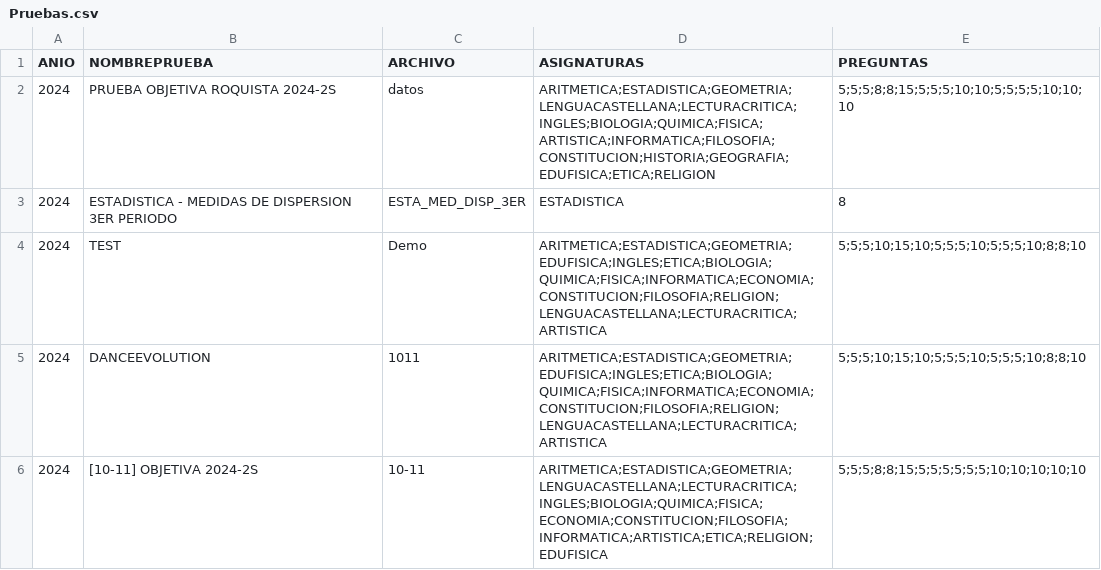
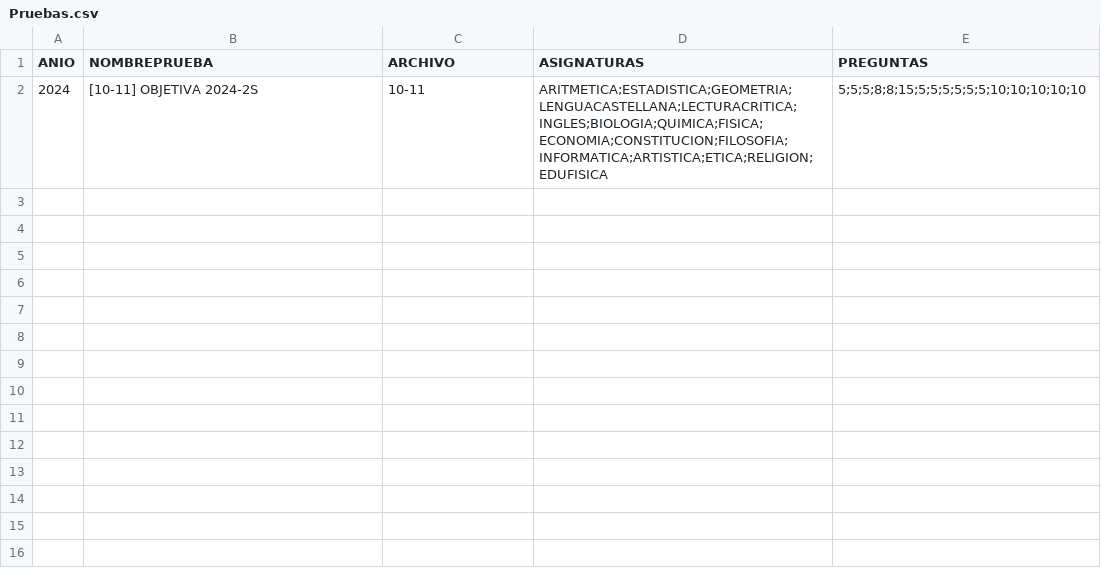
Before and after one commit to EncisoMath/Tracker, a CSV file: Datos/Pruebas.csv, drawn as a sheet.

Commit message:
Update Pruebas.csv

```diff
--- a/Datos/Pruebas.csv
+++ b/Datos/Pruebas.csv
@@ -1,6 +1,2 @@
 ANIO,NOMBREPRUEBA,ARCHIVO,ASIGNATURAS,PREGUNTAS
-2024,PRUEBA OBJETIVA ROQUISTA 2024-2S,datos,ARITMETICA;ESTADISTICA;GEOMETRIA;LENGUACASTELLANA;LECTURACRITICA;INGLES;BIOLOGIA;QUIMICA;FISICA;ARTISTICA;INFORMATICA;FILOSOFIA;CONSTITUCION;HISTORIA;GEOGRAFIA;EDUFISICA;ETICA;RELIGION,5;5;5;8;8;15;5;5;5;10;10;5;5;5;5;10;10;10
-2024,ESTADISTICA - MEDIDAS DE DISPERSION 3ER PERIODO,ESTA_MED_DISP_3ER,ESTADISTICA,8
-2024,TEST,Demo,ARITMETICA;ESTADISTICA;GEOMETRIA;EDUFISICA;INGLES;ETICA;BIOLOGIA;QUIMICA;FISICA;INFORMATICA;ECONOMIA;CONSTITUCION;FILOSOFIA;RELIGION;LENGUACASTELLANA;LECTURACRITICA;ARTISTICA,5;5;5;10;15;10;5;5;5;10;5;5;5;10;8;8;10
-2024,DANCEEVOLUTION,1011,ARITMETICA;ESTADISTICA;GEOMETRIA;EDUFISICA;INGLES;ETICA;BIOLOGIA;QUIMICA;FISICA;INFORMATICA;ECONOMIA;CONSTITUCION;FILOSOFIA;RELIGION;LENGUACASTELLANA;LECTURACRITICA;ARTISTICA,5;5;5;10;15;10;5;5;5;10;5;5;5;10;8;8;10
 2024,[10-11] OBJETIVA 2024-2S,10-11,ARITMETICA;ESTADISTICA;GEOMETRIA;LENGUACASTELLANA;LECTURACRITICA;INGLES;BIOLOGIA;QUIMICA;FISICA;ECONOMIA;CONSTITUCION;FILOSOFIA;INFORMATICA;ARTISTICA;ETICA;RELIGION;EDUFISICA,5;5;5;8;8;15;5;5;5;5;5;5;10;10;10;10;10
```
